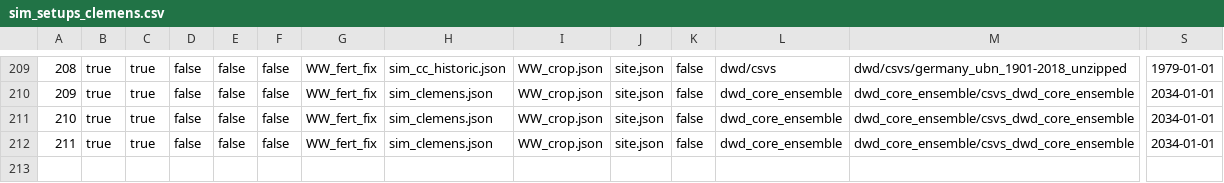
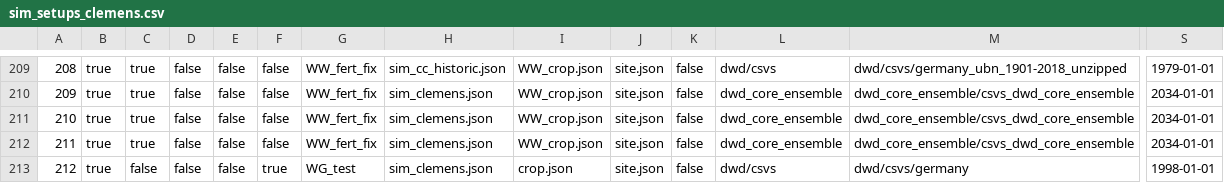
Before and after one commit to zalf-rpm/modoklim, a CSV file: sim_setups_clemens.csv, drawn as a sheet; only a part is shown, gaps mark what is left out; rows hold the shown columns only; the diff names each change by its address in the sheet, - before the commit and + after, or states it on an @@ line.

```diff
--- a/sim_setups_clemens.csv
+++ b/sim_setups_clemens.csv
+row 213: 212 | true | false | false | false | true | WG_test | sim_clemens.json | crop.json | site.json | false | dwd/csvs | dwd/csvs/germany | 1998-01-01
```
Also changed, not shown: 1 other file.
